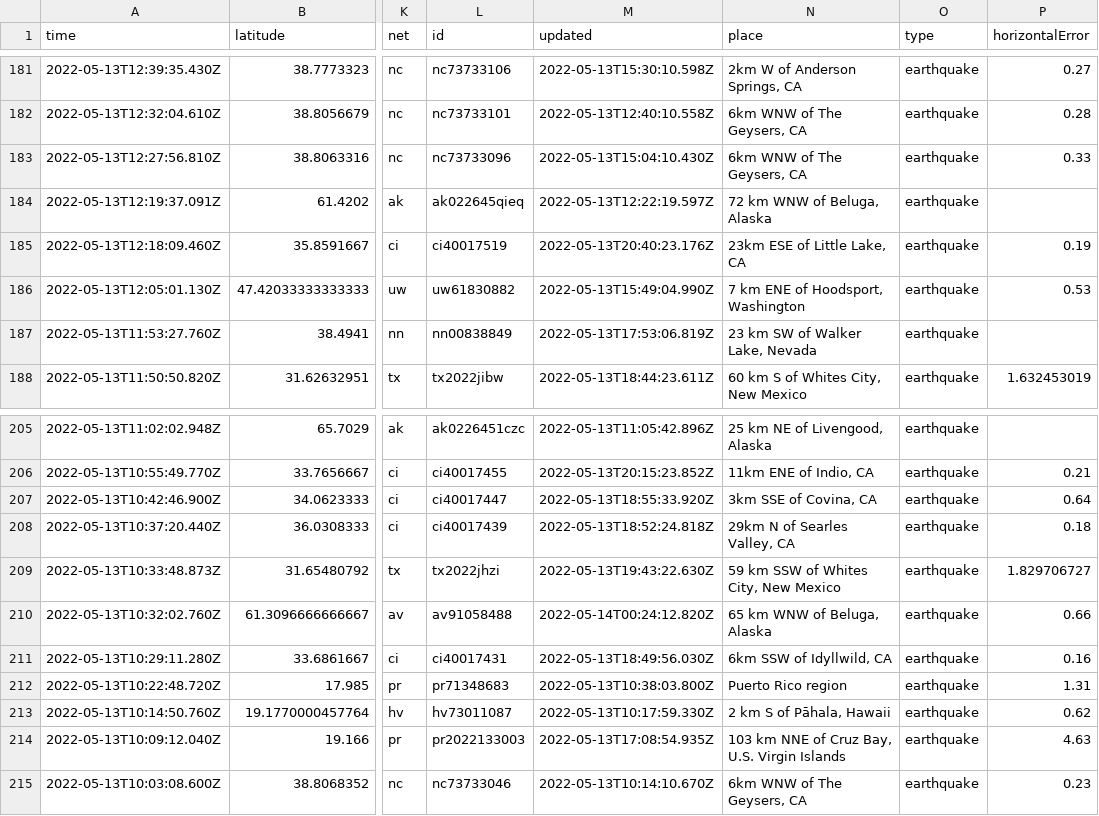
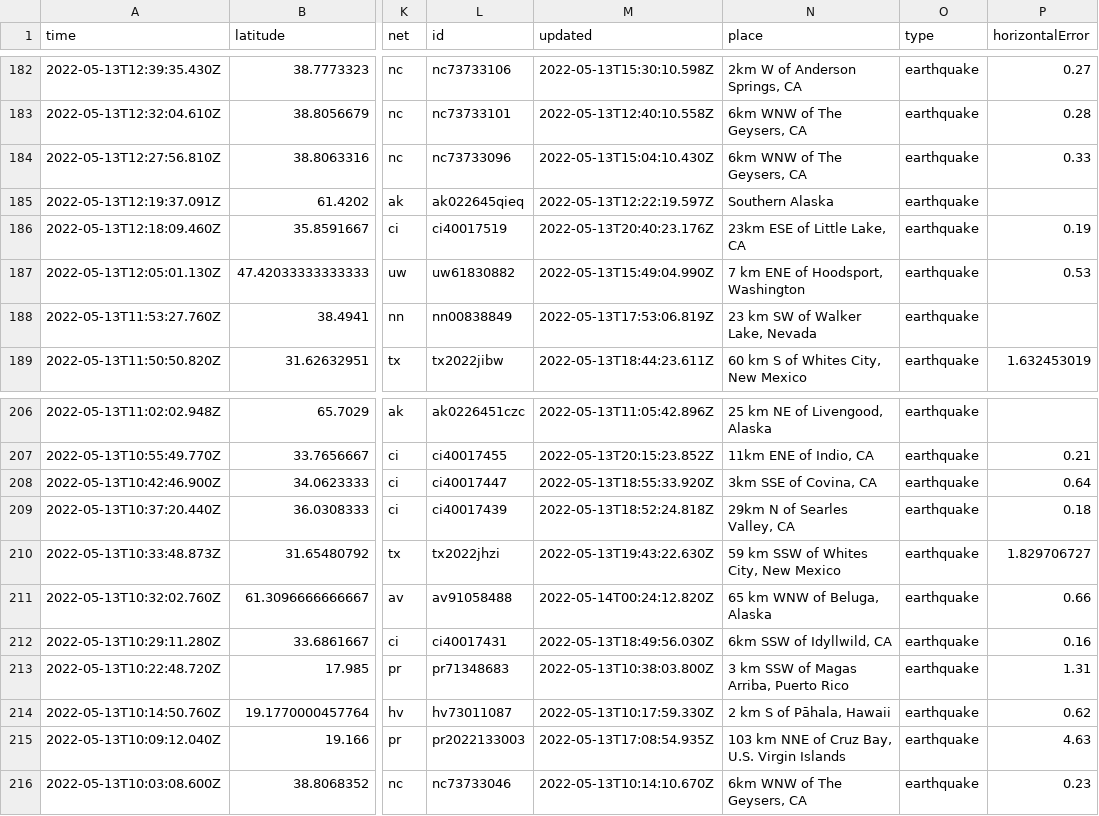
Before and after one commit to kmaepetrin/nicar22-github-actions, a CSV file: usgs_current.csv, drawn as a sheet; only a part is shown, gaps mark what is left out; addresses are those after the commit; the diff covers the shown part only; the diff names each change by its address in the sheet, - before the commit and + after, or states it on an @@ line.

```diff
--- a/usgs_current.csv
+++ b/usgs_current.csv
-N185 (place): 72 km WNW of Beluga, Alaska
+N185 (place): Southern Alaska
-N213 (place): Puerto Rico region
+N213 (place): 3 km SSW of Magas Arriba, Puerto Rico
```
Also changed, not shown: 1 added row, 2 removed rows and 5 edited cells elsewhere in this file, 1 other file.
